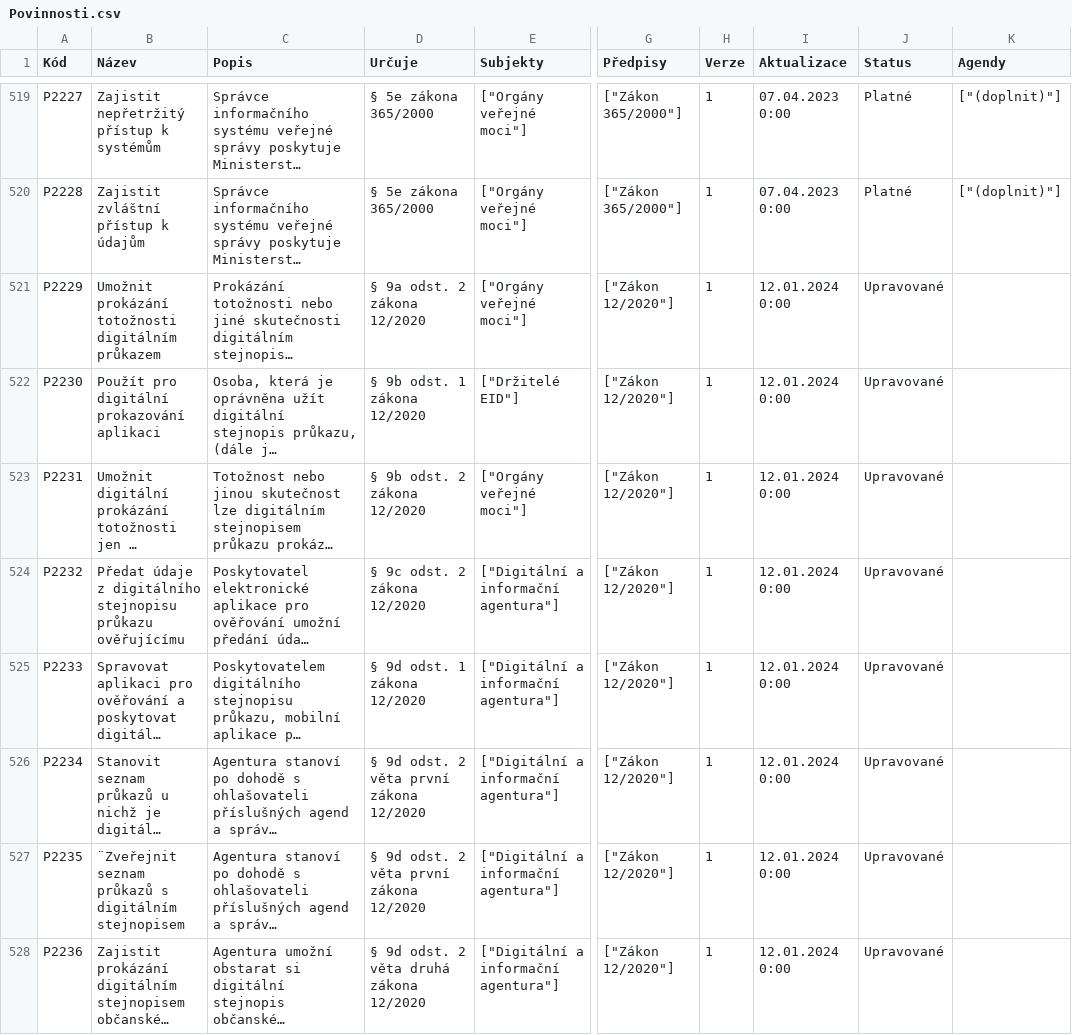
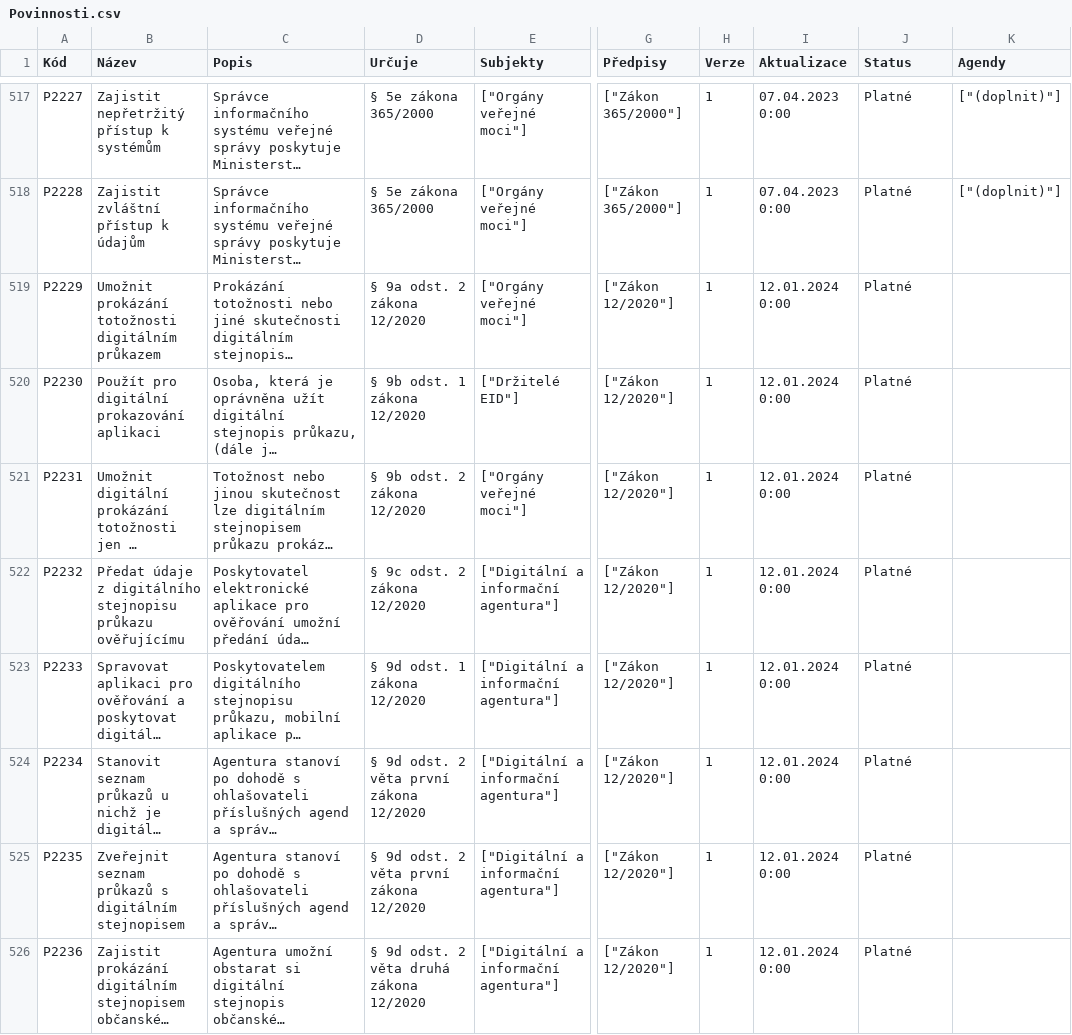
Before and after one commit to egdilna/mapapovinnosti, a CSV file: Povinnosti.csv, drawn as a sheet; only a part is shown, gaps mark what is left out; long unchanged cells end in …; addresses are those after the commit; the diff covers the shown part only; the diff names each change by its address in the sheet, - before the commit and + after, or states it on an @@ line.

```diff
--- a/Povinnosti.csv
+++ b/Povinnosti.csv
-J519:J526 (Status): Upravované
+J519:J526 (Status): Platné
-B525 (Název): ¨Zveřejnit seznam průkazů…
+B525 (Název): Zveřejnit seznam průkazů…
```
Also changed, not shown: 2 removed rows and 16 edited cells elsewhere in this file, 2 other files.
